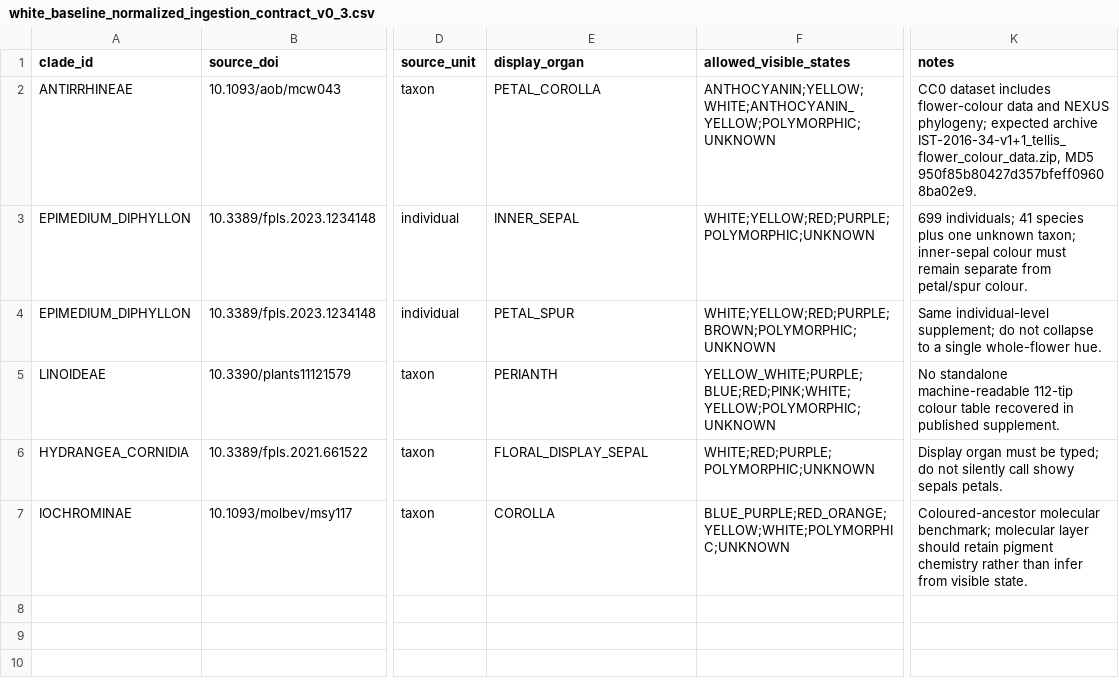
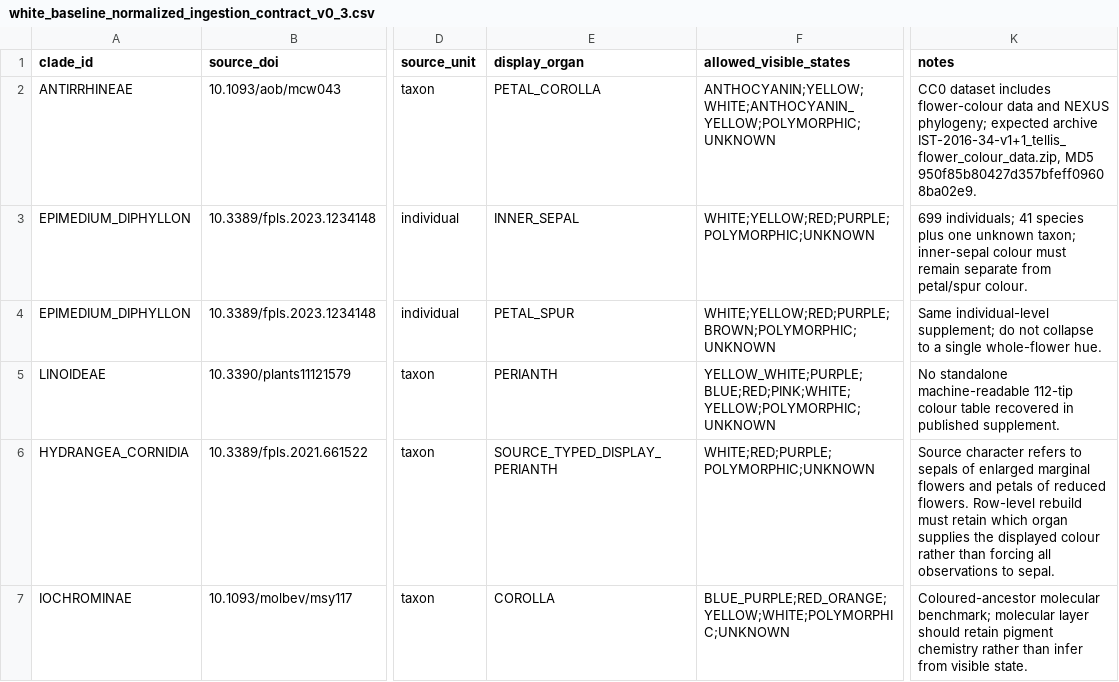
Before and after one commit to zuizui0223/chun, a CSV file: data/white_baseline_normalized_ingestion_contract_v0_3.csv, drawn as a sheet; only a part is shown, gaps mark what is left out; the diff names each change by its address in the sheet, - before the commit and + after, or states it on an @@ line.

Commit message:
Correct Hydrangea source organ contract

```diff
--- a/data/white_baseline_normalized_ingestion_contract_v0_3.csv
+++ b/data/white_baseline_normalized_ingestion_contract_v0_3.csv
-E6 (display_organ): FLORAL_DISPLAY_SEPAL
+E6 (display_organ): SOURCE_TYPED_DISPLAY_PERIANTH
-K6 (notes): Display organ must be typed; do not silently call showy sepals petals.
+K6 (notes): Source character refers to sepals of enlarged marginal flowers and petals of reduced flowers. Row-level rebuild must retain which organ supplies the displayed colour rather than forcing all observations to sepal.
```
